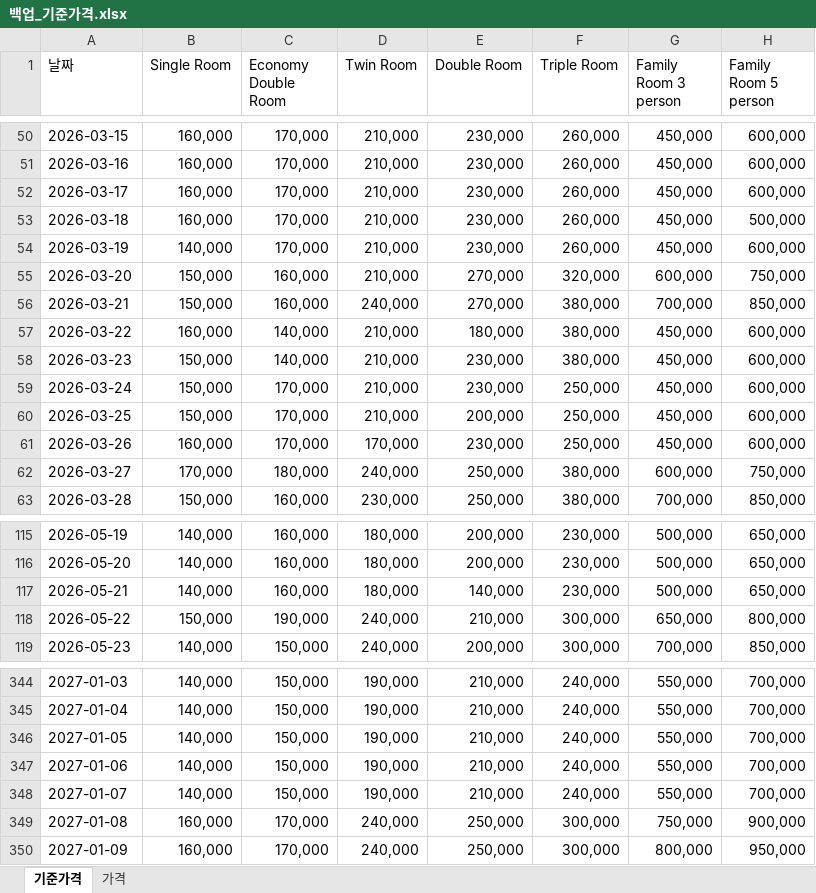
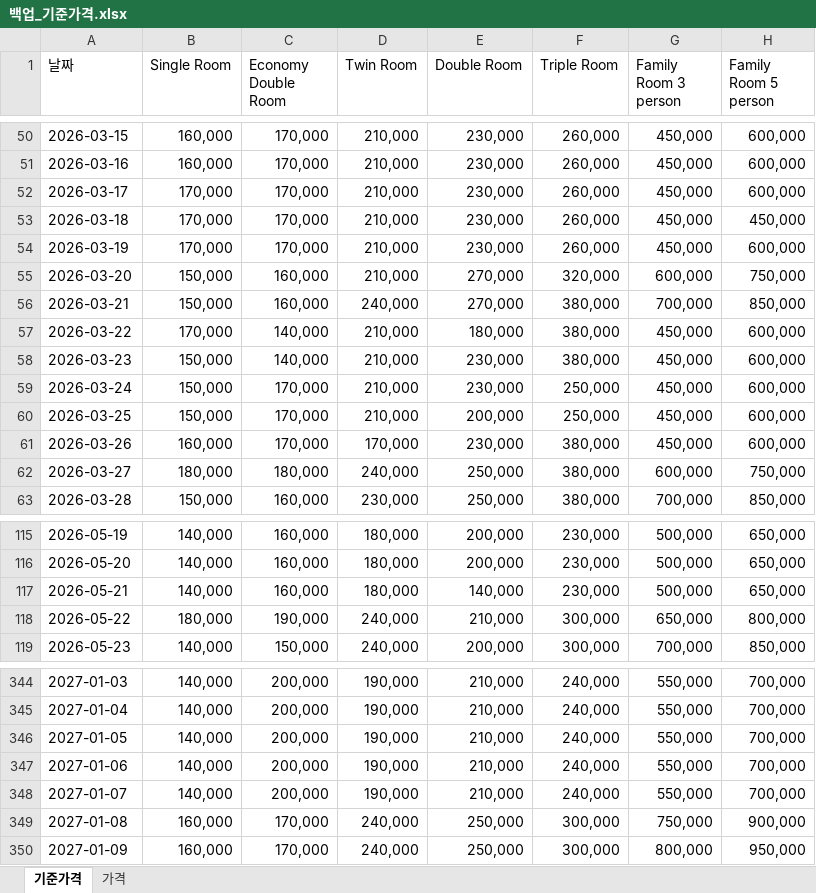
Before and after one commit to PARKSANGFEEL/hotel-cms-control, an Excel workbook: 백업_기준가격.xlsx, sheet 기준가격, drawn as a sheet; only a part is shown, gaps mark what is left out; values as stored, in another font and other column widths than the file's, no cell formats; the diff covers the shown part only; the diff names each change by its address in the sheet, - before the commit and + after, or states it on an @@ line.

Commit message:
Update hotel pricing data and change history

```diff
--- a/백업_기준가격.xlsx (sheet 기준가격)
+++ b/백업_기준가격.xlsx (sheet 기준가격)
-B52:B53 (Single Room): 160,000
+B52:B53 (Single Room): 170,000
-H53 (Family Room 5 person): 500,000
+H53 (Family Room 5 person): 450,000
-B54 (Single Room): 140,000
+B54 (Single Room): 170,000
-B57 (Single Room): 160,000
+B57 (Single Room): 170,000
-F61 (Triple Room): 250,000
+F61 (Triple Room): 380,000
-B62 (Single Room): 170,000
+B62 (Single Room): 180,000
-B118 (Single Room): 150,000
+B118 (Single Room): 180,000
-C344:C348 (Economy Double Room): 150,000
+C344:C348 (Economy Double Room): 200,000
```
Also changed, not shown: 109 edited cells elsewhere in this sheet, cell formats, change_history.xlsx, 2 other files.
